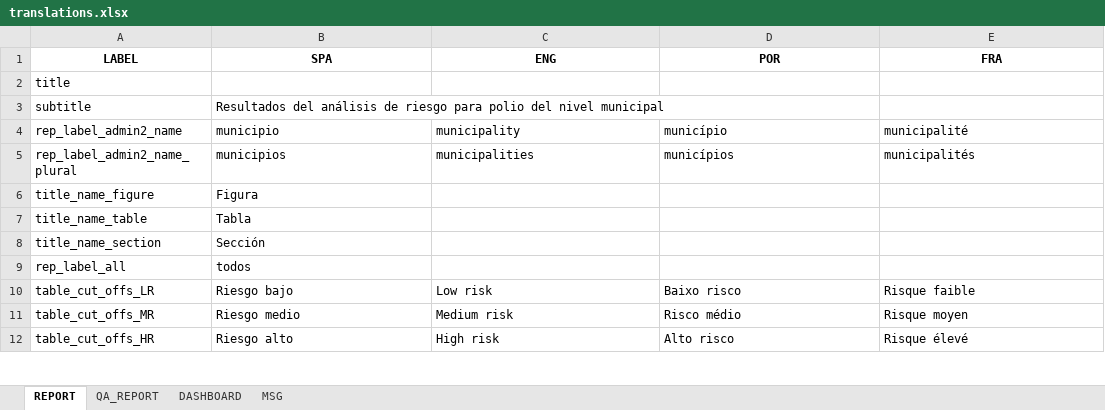
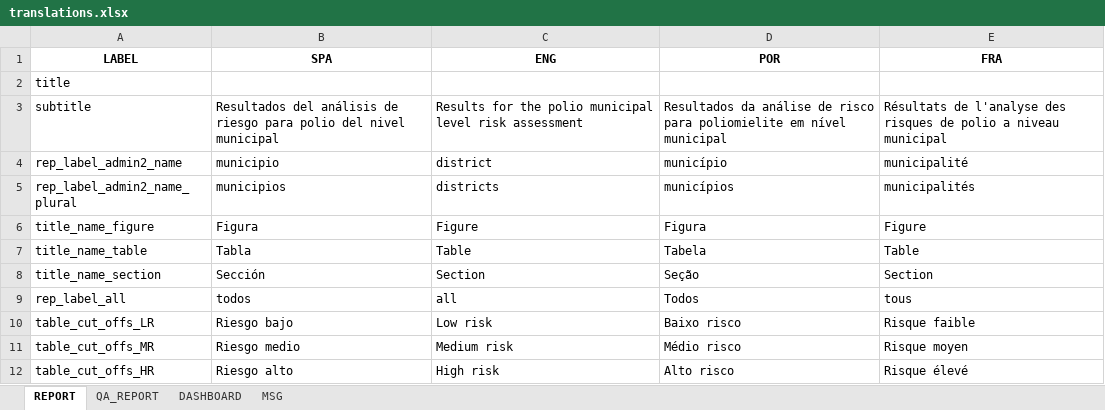
Before and after one commit to Oliversinn/polio-risk, an Excel workbook: src/R/translations.xlsx, sheet REPORT, drawn as a sheet; only a part is shown; values as stored, in another font and other column widths than the file's, no borders; the diff covers the shown part only; the diff names each change by its address in the sheet, - before the commit and + after, or states it on an @@ line.

```diff
--- a/src/R/translations.xlsx (sheet REPORT)
+++ b/src/R/translations.xlsx (sheet REPORT)
-C3 (ENG): (empty)
+C3 (ENG): Results for the polio municipal level risk assessment
-D3 (POR): (empty)
+D3 (POR): Resultados da análise de risco para poliomielite em nível municipal
-E3 (FRA): (empty)
+E3 (FRA): Résultats de l'analyse des risques de polio a niveau municipal
-C4 (ENG): municipality
+C4 (ENG): district
-C5 (ENG): municipalities
+C5 (ENG): districts
-C6 (ENG): (empty)
+C6 (ENG): Figure
-D6 (POR): (empty)
+D6 (POR): Figura
-E6 (FRA): (empty)
+E6 (FRA): Figure
-C7 (ENG): (empty)
+C7 (ENG): Table
-D7 (POR): (empty)
+D7 (POR): Tabela
-E7 (FRA): (empty)
+E7 (FRA): Table
-C8 (ENG): (empty)
+C8 (ENG): Section
-D8 (POR): (empty)
+D8 (POR): Seção
-E8 (FRA): (empty)
+E8 (FRA): Section
-C9 (ENG): (empty)
+C9 (ENG): all
-D9 (POR): (empty)
+D9 (POR): Todos
-E9 (FRA): (empty)
+E9 (FRA): tous
-D11 (POR): Risco médio
+D11 (POR): Médio risco
```
Also changed, not shown: 264 edited cells elsewhere in this sheet, sheet DASHBOARD, sheet QA_REPORT, sheet MSG, 1 other file.
